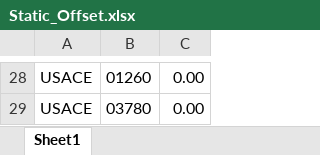
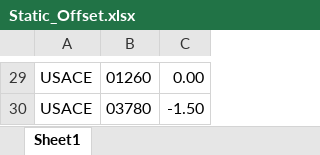
Before and after one commit to StormSurgeLive/asgs, an Excel workbook: output/cpra_postproc/Static_Offset.xlsx, sheet Sheet1, drawn as a sheet; only a part is shown, gaps mark what is left out; values as stored, in another font and other column widths than the file's, no borders; addresses are those after the commit; the diff covers the shown part only; the diff names each change by its address in the sheet, - before the commit and + after, or states it on an @@ line.

```diff
--- a/output/cpra_postproc/Static_Offset.xlsx (sheet Sheet1)
+++ b/output/cpra_postproc/Static_Offset.xlsx (sheet Sheet1)
-C30: 0.00
+C30: -1.50
```
Also changed, not shown: 2 added rows, 1 removed row and 17 edited cells elsewhere in this sheet, output/cpra_postproc/Datum_Conversion.xlsx, output/cpra_postproc/Gate_Closure_Trigger.xlsx, 2 other files.
